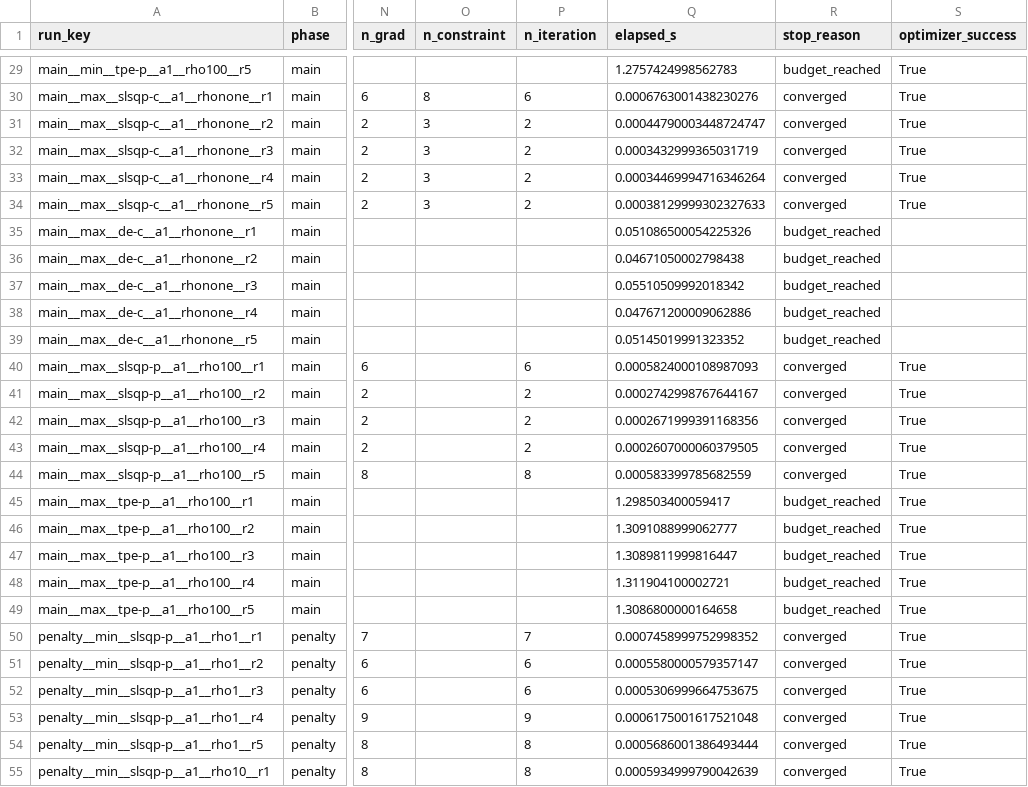
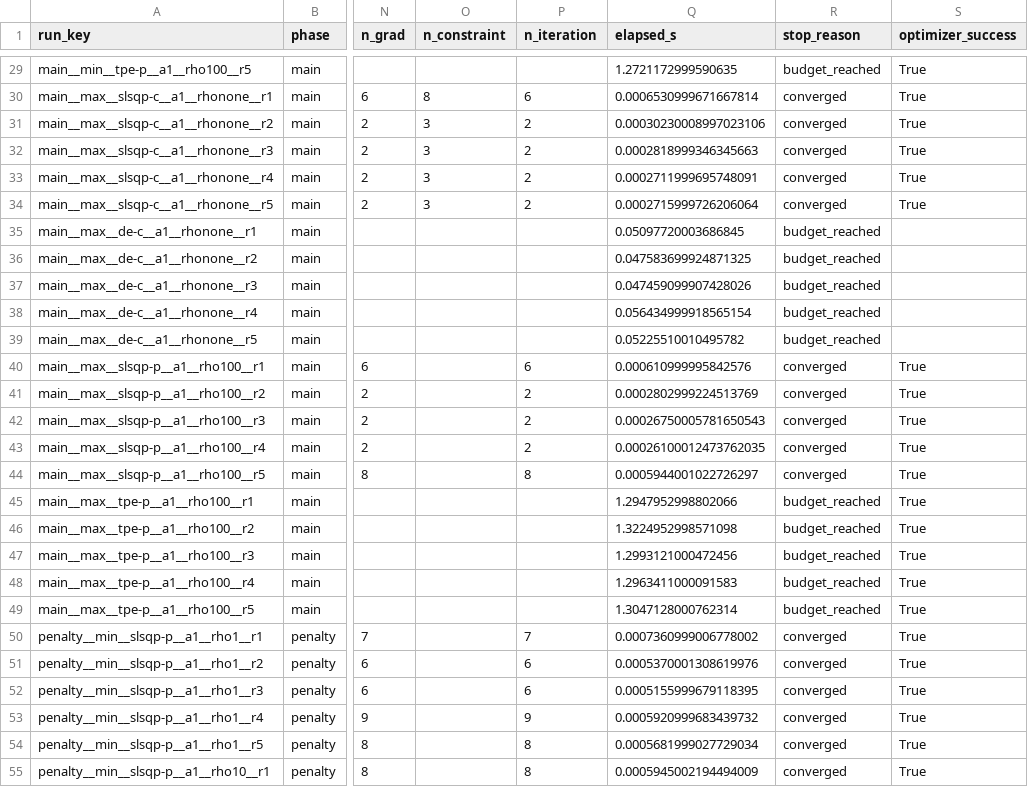
Before and after one commit to 451and521rey/Internal_Ballistics_Cource_Project, a CSV file: lab2_BaryshevA/results/runs.csv, drawn as a sheet; only a part is shown, gaps mark what is left out; the diff covers the shown part only; the diff names each change by its address in the sheet, - before the commit and + after, or states it on an @@ line.

```diff
--- a/lab2_BaryshevA/results/runs.csv
+++ b/lab2_BaryshevA/results/runs.csv
-Q29 (elapsed_s): 1.2757424998562783
+Q29 (elapsed_s): 1.2721172999590635
-Q30 (elapsed_s): 0.0006763001438230276
+Q30 (elapsed_s): 0.0006530999671667814
-Q31 (elapsed_s): 0.00044790003448724747
+Q31 (elapsed_s): 0.00030230008997023106
-Q32 (elapsed_s): 0.0003432999365031719
+Q32 (elapsed_s): 0.0002818999346345663
-Q33 (elapsed_s): 0.00034469994716346264
+Q33 (elapsed_s): 0.0002711999695748091
-Q34 (elapsed_s): 0.00038129999302327633
+Q34 (elapsed_s): 0.0002715999726206064
-Q35 (elapsed_s): 0.051086500054225326
+Q35 (elapsed_s): 0.05097720003686845
-Q36 (elapsed_s): 0.04671050002798438
+Q36 (elapsed_s): 0.047583699924871325
-Q37 (elapsed_s): 0.05510509992018342
+Q37 (elapsed_s): 0.047459099907428026
-Q38 (elapsed_s): 0.047671200009062886
+Q38 (elapsed_s): 0.056434999918565154
-Q39 (elapsed_s): 0.05145019991323352
+Q39 (elapsed_s): 0.05225510010495782
-Q40 (elapsed_s): 0.0005824000108987093
+Q40 (elapsed_s): 0.000610999995842576
-Q41 (elapsed_s): 0.0002742998767644167
+Q41 (elapsed_s): 0.0002802999224513769
-Q42 (elapsed_s): 0.0002671999391168356
+Q42 (elapsed_s): 0.00026750005781650543
-Q43 (elapsed_s): 0.0002607000060379505
+Q43 (elapsed_s): 0.00026100012473762035
-Q44 (elapsed_s): 0.000583399785682559
+Q44 (elapsed_s): 0.0005944001022726297
-Q45 (elapsed_s): 1.298503400059417
+Q45 (elapsed_s): 1.2947952998802066
-Q46 (elapsed_s): 1.3091088999062777
+Q46 (elapsed_s): 1.3224952998571098
-Q47 (elapsed_s): 1.3089811999816447
+Q47 (elapsed_s): 1.2993121000472456
-Q48 (elapsed_s): 1.311904100002721
+Q48 (elapsed_s): 1.2963411000091583
-Q49 (elapsed_s): 1.3086800000164658
+Q49 (elapsed_s): 1.3047128000762314
-Q50 (elapsed_s): 0.0007458999752998352
+Q50 (elapsed_s): 0.0007360999006778002
-Q51 (elapsed_s): 0.0005580000579357147
+Q51 (elapsed_s): 0.0005370001308619976
-Q52 (elapsed_s): 0.0005306999664753675
+Q52 (elapsed_s): 0.0005155999679118395
-Q53 (elapsed_s): 0.0006175001617521048
+Q53 (elapsed_s): 0.0005920999683439732
-Q54 (elapsed_s): 0.0005686001386493444
+Q54 (elapsed_s): 0.0005681999027729034
-Q55 (elapsed_s): 0.0005934999790042639
+Q55 (elapsed_s): 0.0005945002194494009
```
Also changed, not shown: 41 edited cells elsewhere in this file, lab2_BaryshevA/results/iterations.csv, 4 other files.
